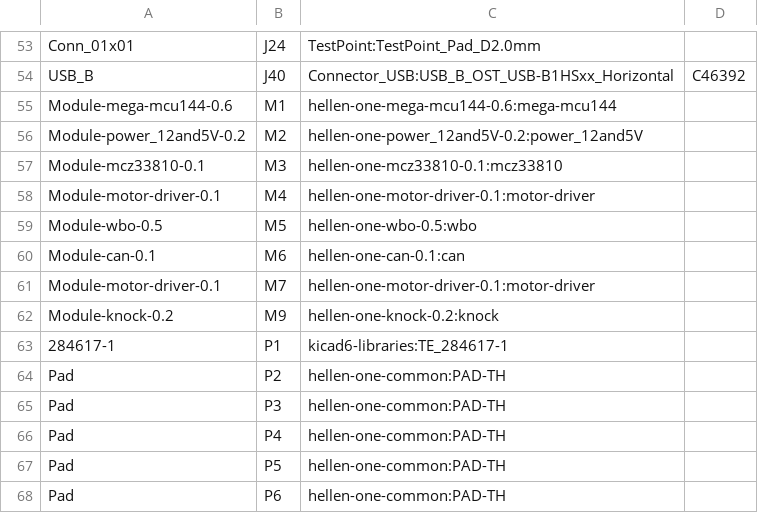
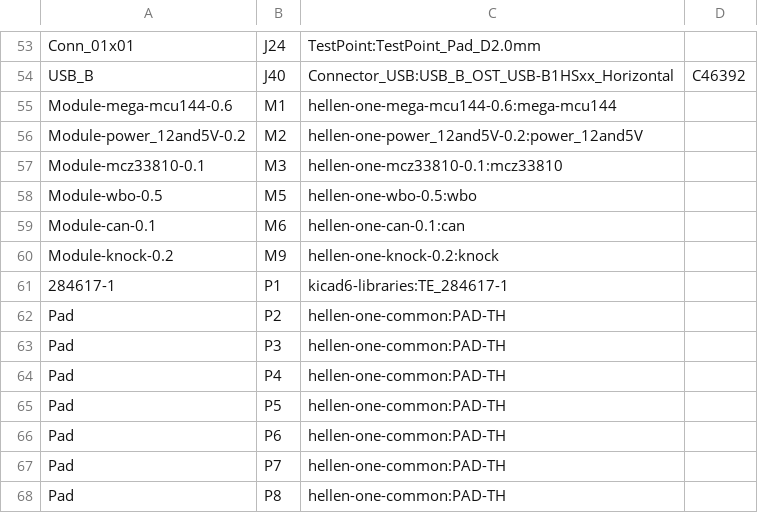
Before and after one commit to rusefi/hellen154hyundai, a CSV file: gerber/hellen154hyundai.csv, drawn as a sheet; only a part is shown, gaps mark what is left out; the shorter side is filled out with more unchanged rows.

```diff
--- a/gerber/hellen154hyundai.csv
+++ b/gerber/hellen154hyundai.csv
@@ -57,6 +57,4 @@
 "Module-mcz33810-0.1","M3","hellen-one-mcz33810-0.1:mcz33810",""
-"Module-motor-driver-0.1","M4","hellen-one-motor-driver-0.1:motor-driver",""
 "Module-wbo-0.5","M5","hellen-one-wbo-0.5:wbo",""
 "Module-can-0.1","M6","hellen-one-can-0.1:can",""
-"Module-motor-driver-0.1","M7","hellen-one-motor-driver-0.1:motor-driver",""
 "Module-knock-0.2","M9","hellen-one-knock-0.2:knock",""
```
Also changed, not shown: gerber/hellen154hyundai-all-pos.csv, 16 other files.
